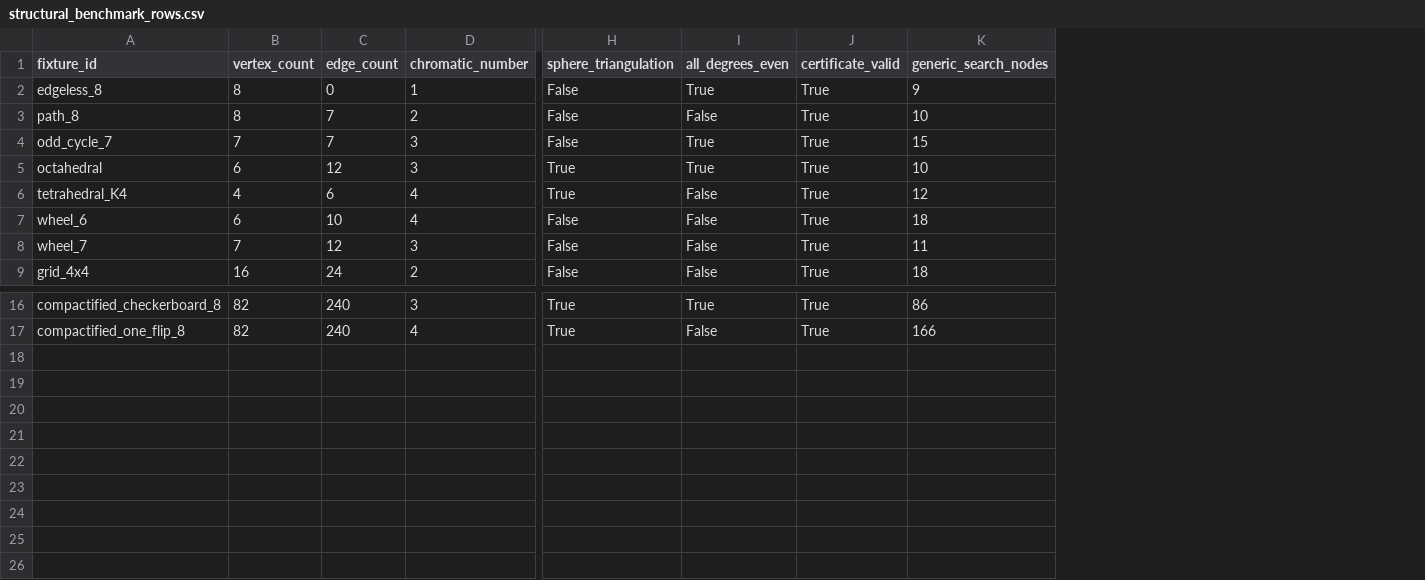
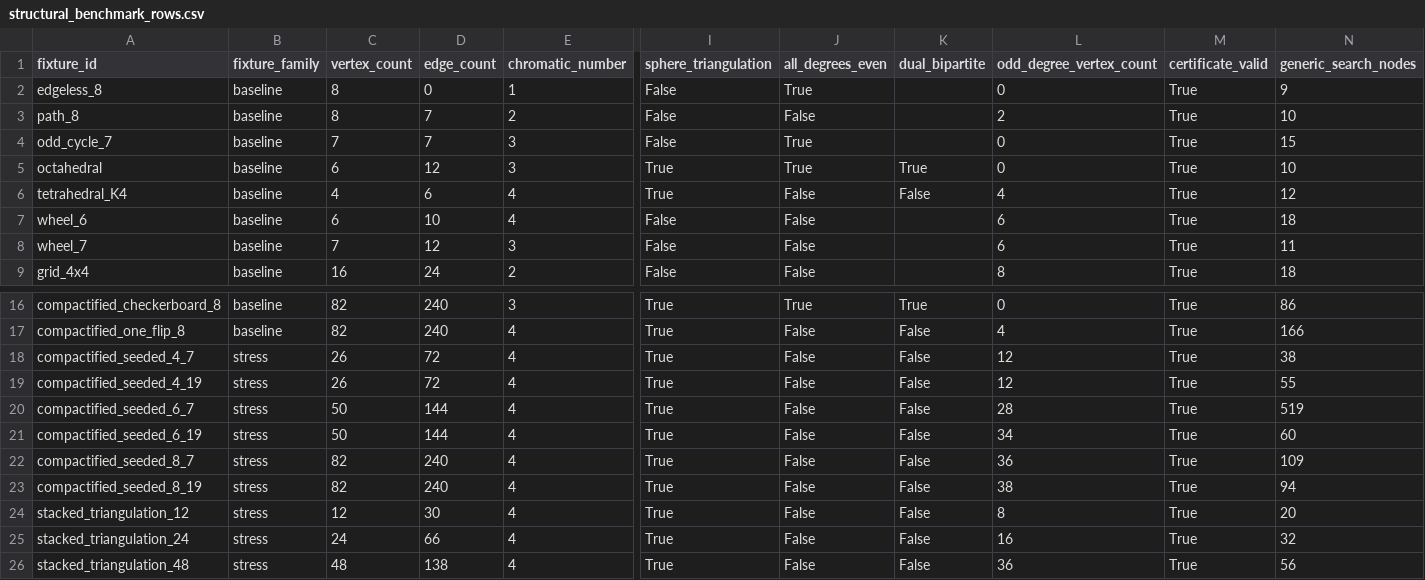
Before and after one commit to rbajaj5/four-color-structural-diagnostics, a CSV file: results/structural_benchmark_rows.csv, drawn as a sheet; only a part is shown, gaps mark what is left out; rows hold the shown columns only; the diff names each change by its address in the sheet, - before the commit and + after, or states it on an @@ line.

```diff
--- a/results/structural_benchmark_rows.csv
+++ b/results/structural_benchmark_rows.csv
+column B (fixture_family), rows 2-9: all baseline; rows 16-17: baseline | baseline
+column K (dual_bipartite), rows 5-6: True | False; rows 16-17: True | False
+column L (odd_degree_vertex_count), rows 2-9: 0 | 2 | 0 | 0 | 4 | 6 | 6 | 8; rows 16-17: 0 | 4
+row 18: compactified_seeded_4_7 | stress | 26 | 72 | 4 | True | False | False | 12 | True | 38
+row 19: compactified_seeded_4_19 | stress | 26 | 72 | 4 | True | False | False | 12 | True | 55
+row 20: compactified_seeded_6_7 | stress | 50 | 144 | 4 | True | False | False | 28 | True | 519
+row 21: compactified_seeded_6_19 | stress | 50 | 144 | 4 | True | False | False | 34 | True | 60
+row 22: compactified_seeded_8_7 | stress | 82 | 240 | 4 | True | False | False | 36 | True | 109
+row 23: compactified_seeded_8_19 | stress | 82 | 240 | 4 | True | False | False | 38 | True | 94
+row 24: stacked_triangulation_12 | stress | 12 | 30 | 4 | True | False | False | 8 | True | 20
+row 25: stacked_triangulation_24 | stress | 24 | 66 | 4 | True | False | False | 16 | True | 32
+row 26: stacked_triangulation_48 | stress | 48 | 138 | 4 | True | False | False | 36 | True | 56
```
Also changed, not shown: 18 other files.
